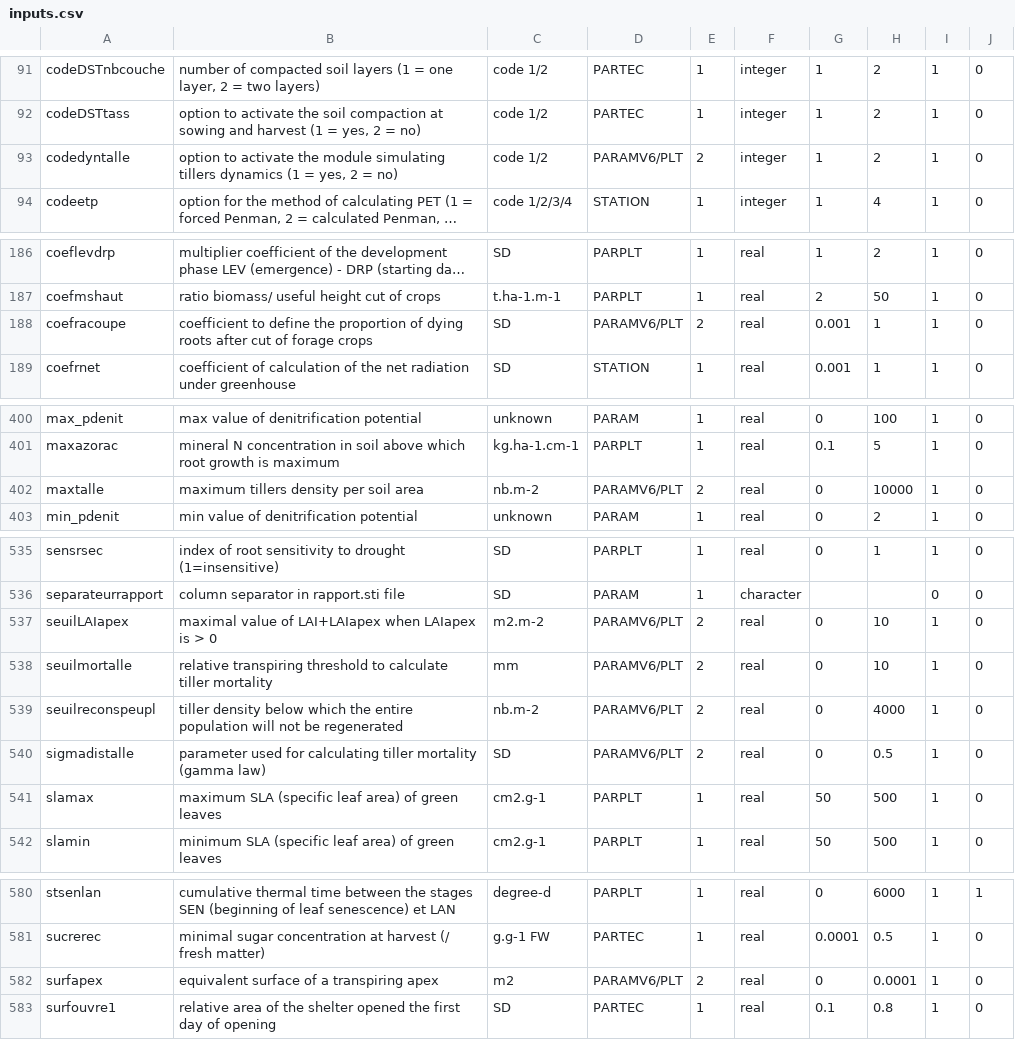
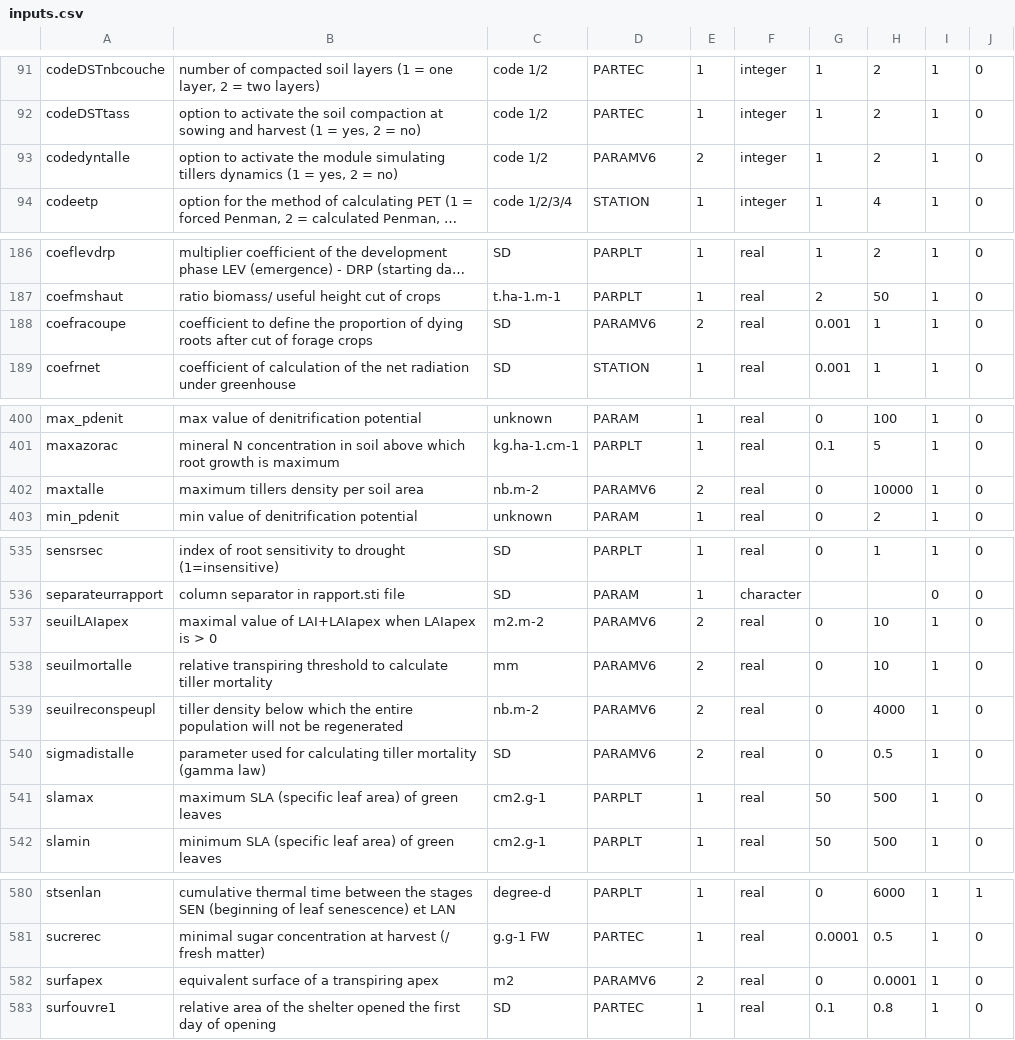
Before and after one commit to SticsRPacks/SticsRFiles, a CSV file: inst/extdata/csv/V8.5/inputs.csv, drawn as a sheet; only a part is shown, gaps mark what is left out; long unchanged cells end in …; the diff names each change by its address in the sheet, - before the commit and + after, or states it on an @@ line.

```diff
--- a/inst/extdata/csv/V8.5/inputs.csv
+++ b/inst/extdata/csv/V8.5/inputs.csv
-D93: PARAMV6/PLT
+D93: PARAMV6
-D188: PARAMV6/PLT
+D188: PARAMV6
-D402: PARAMV6/PLT
+D402: PARAMV6
-D537:D540: PARAMV6/PLT
+D537:D540: PARAMV6
-D582: PARAMV6/PLT
+D582: PARAMV6
```
Also changed, not shown: inst/extdata/csv/V9.0/inputs.csv, inst/extdata/csv/V9.1/inputs.csv.
